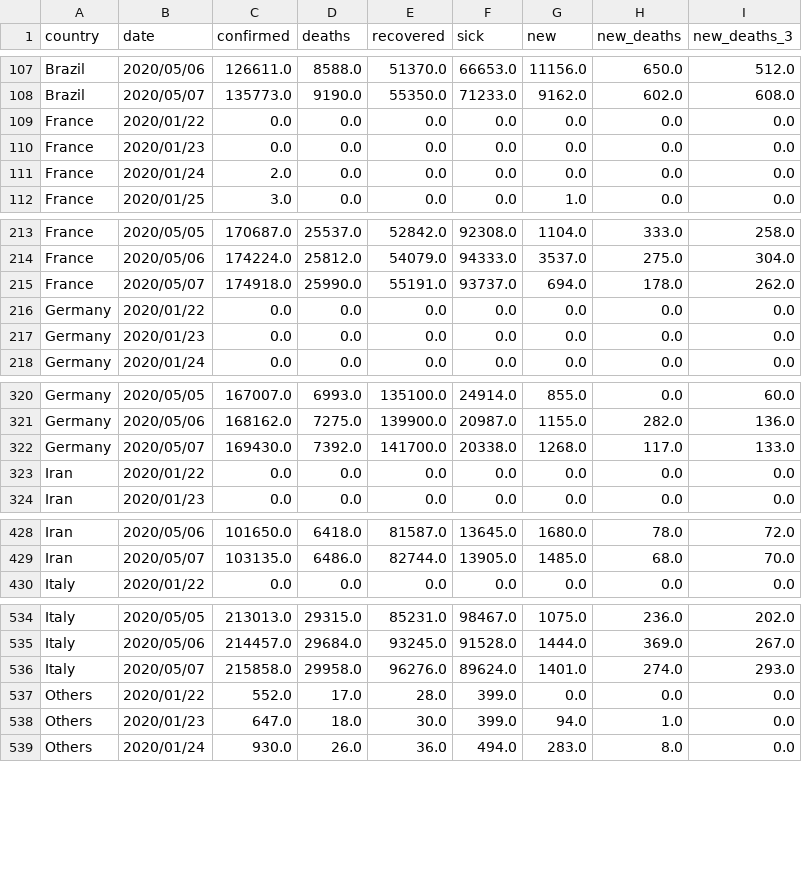
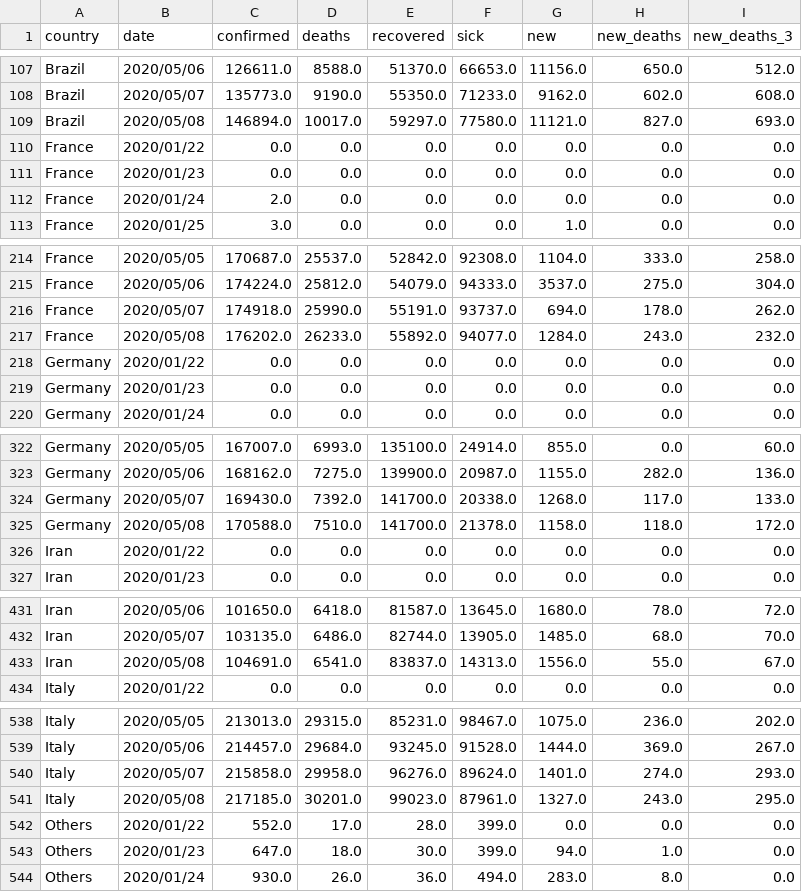
Before and after one commit to Cohhort/Covid19, a CSV file: public/data/brutes.csv, drawn as a sheet; only a part is shown, gaps mark what is left out; the diff covers the shown part only; the diff names each change by its address in the sheet, - before the commit and + after, or states it on an @@ line.

```diff
--- a/public/data/brutes.csv
+++ b/public/data/brutes.csv
+row 109: Brazil | 2020/05/08 | 146894.0 | 10017.0 | 59297.0 | 77580.0 | 11121.0 | 827.0 | 693.0
+row 217: France | 2020/05/08 | 176202.0 | 26233.0 | 55892.0 | 94077.0 | 1284.0 | 243.0 | 232.0
+row 325: Germany | 2020/05/08 | 170588.0 | 7510.0 | 141700.0 | 21378.0 | 1158.0 | 118.0 | 172.0
+row 433: Iran | 2020/05/08 | 104691.0 | 6541.0 | 83837.0 | 14313.0 | 1556.0 | 55.0 | 67.0
+row 541: Italy | 2020/05/08 | 217185.0 | 30201.0 | 99023.0 | 87961.0 | 1327.0 | 243.0 | 295.0
```
Also changed, not shown: 6 added rows elsewhere in this file, public/data/mains_enrichis.csv, 2 other files.
